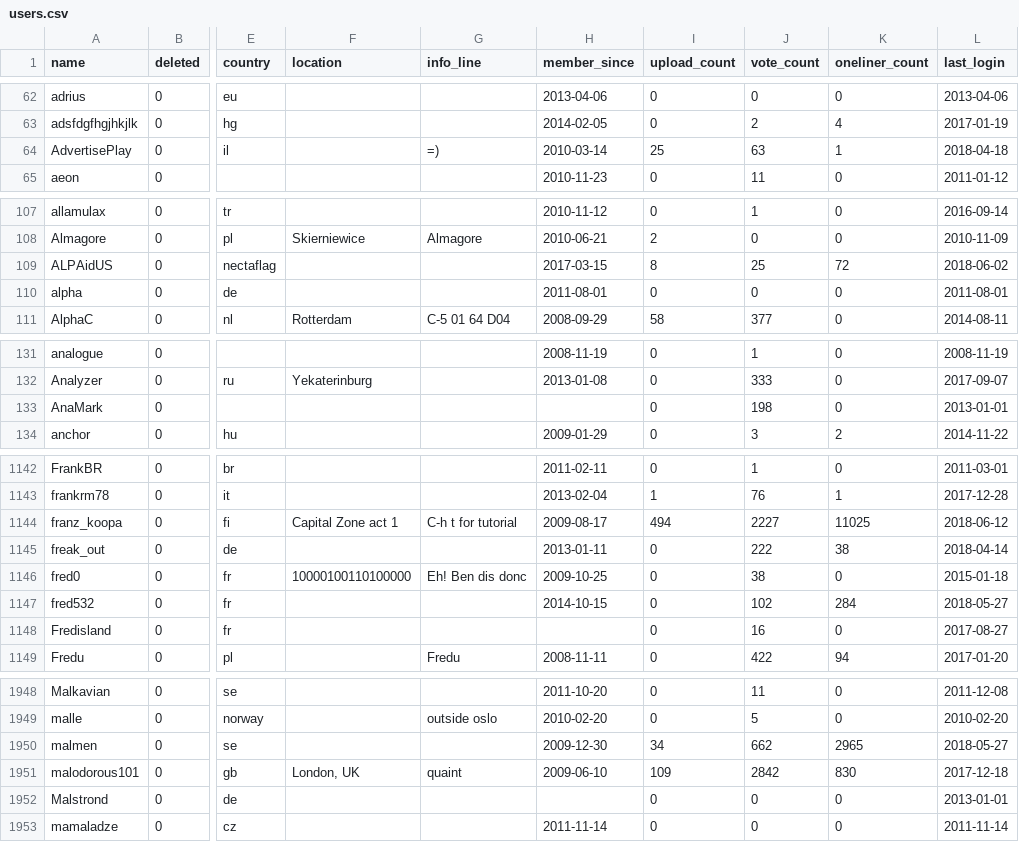
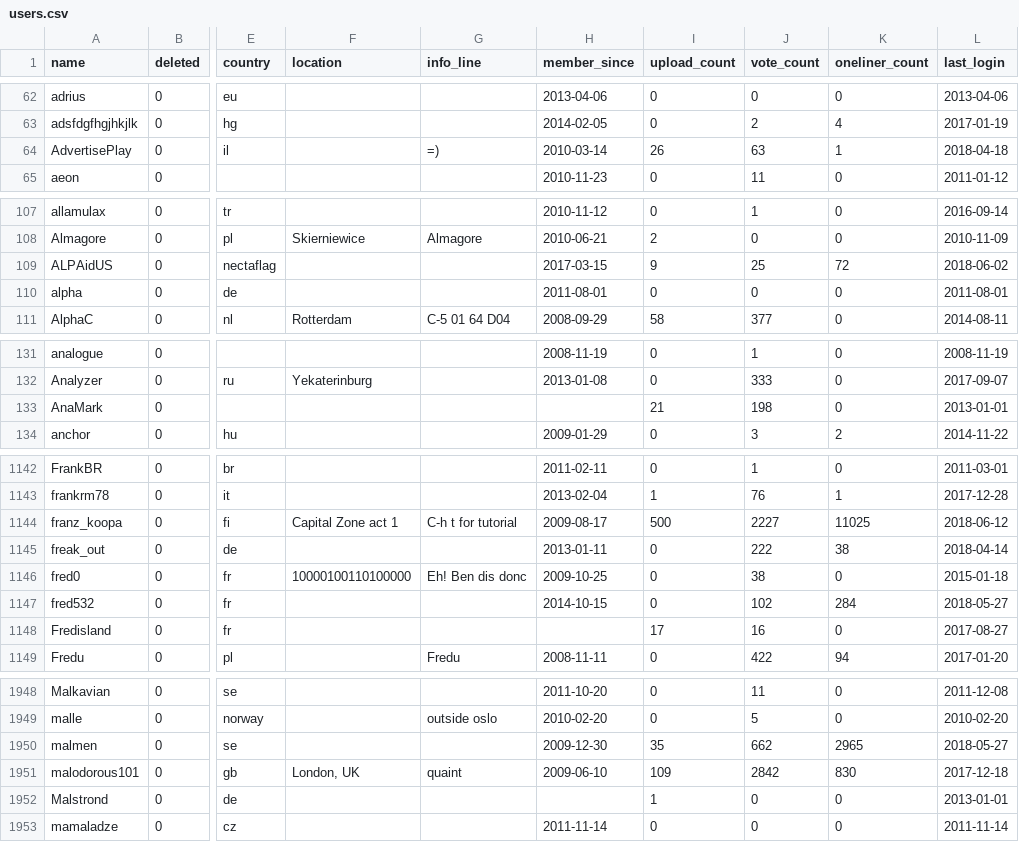
Before and after one commit to penamety/peach-mutation, a CSV file: csv/users.csv, drawn as a sheet; only a part is shown, gaps mark what is left out; the diff covers the shown part only; the diff names each change by its address in the sheet, - before the commit and + after, or states it on an @@ line.

Commit message:
Merge user upload count with uploader info from merged song data

```diff
--- a/csv/users.csv
+++ b/csv/users.csv
-I64 (upload_count): 25
+I64 (upload_count): 26
-I109 (upload_count): 8
+I109 (upload_count): 9
-I133 (upload_count): 0
+I133 (upload_count): 21
-I1144 (upload_count): 494
+I1144 (upload_count): 500
-I1148 (upload_count): 0
+I1148 (upload_count): 17
-I1950 (upload_count): 34
+I1950 (upload_count): 35
-I1952 (upload_count): 0
+I1952 (upload_count): 1
```
Also changed, not shown: 31 edited cells elsewhere in this file.
